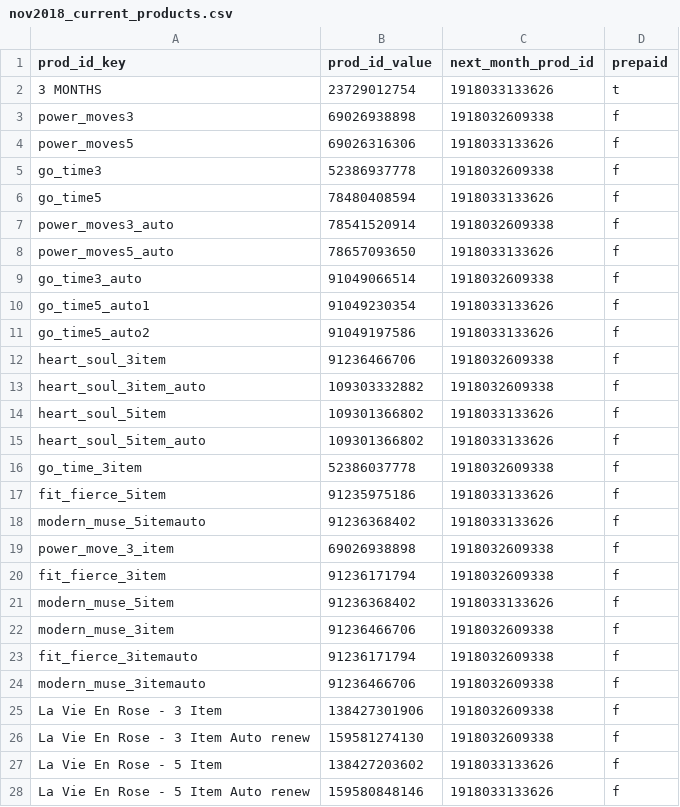
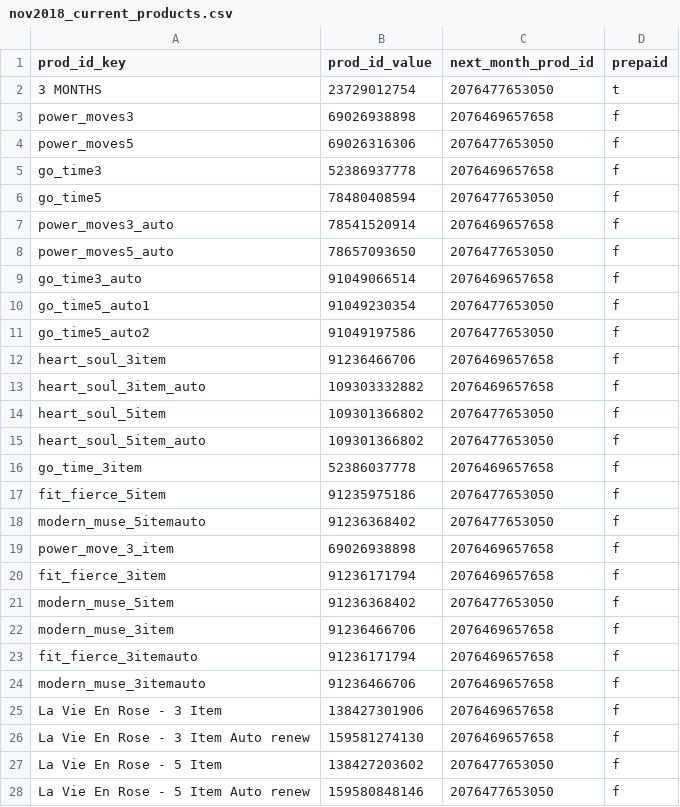
Before and after one commit to FLWallace105/update_subs2, a CSV file: nov2018_current_products.csv, drawn as a sheet; only a part is shown; the diff covers the shown part only.

```diff
--- a/nov2018_current_products.csv
+++ b/nov2018_current_products.csv
@@ -1,28 +1,28 @@
 prod_id_key,prod_id_value,next_month_prod_id,prepaid
-3 MONTHS,23729012754,1918033133626,t
-power_moves3,69026938898,1918032609338,f
-power_moves5,69026316306,1918033133626,f
-go_time3,52386937778,1918032609338,f
-go_time5,78480408594,1918033133626,f
-power_moves3_auto,78541520914,1918032609338,f
-power_moves5_auto,78657093650,1918033133626,f
-go_time3_auto,91049066514,1918032609338,f
-go_time5_auto1,91049230354,1918033133626,f
-go_time5_auto2,91049197586,1918033133626,f
-heart_soul_3item,91236466706,1918032609338,f
-heart_soul_3item_auto,109303332882,1918032609338,f
-heart_soul_5item,109301366802,1918033133626,f
-heart_soul_5item_auto,109301366802,1918033133626,f
-go_time_3item,52386037778,1918032609338,f
-fit_fierce_5item,91235975186,1918033133626,f
-modern_muse_5itemauto,91236368402,1918033133626,f
-power_move_3_item,69026938898,1918032609338,f
-fit_fierce_3item,91236171794,1918032609338,f
-modern_muse_5item,91236368402,1918033133626,f
-modern_muse_3item,91236466706,1918032609338,f
-fit_fierce_3itemauto,91236171794,1918032609338,f
-modern_muse_3itemauto,91236466706,1918032609338,f
-La Vie En Rose - 3 Item,138427301906,1918032609338,f
-La Vie En Rose - 3 Item  Auto renew,159581274130,1918032609338,f
-La Vie En Rose - 5 Item,138427203602,1918033133626,f
-La Vie En Rose - 5 Item  Auto renew,159580848146,1918033133626,f
+3 MONTHS,23729012754,2076477653050,t
+power_moves3,69026938898,2076469657658,f
+power_moves5,69026316306,2076477653050,f
+go_time3,52386937778,2076469657658,f
+go_time5,78480408594,2076477653050,f
+power_moves3_auto,78541520914,2076469657658,f
+power_moves5_auto,78657093650,2076477653050,f
+go_time3_auto,91049066514,2076469657658,f
+go_time5_auto1,91049230354,2076477653050,f
+go_time5_auto2,91049197586,2076477653050,f
+heart_soul_3item,91236466706,2076469657658,f
+heart_soul_3item_auto,109303332882,2076469657658,f
+heart_soul_5item,109301366802,2076477653050,f
+heart_soul_5item_auto,109301366802,2076477653050,f
+go_time_3item,52386037778,2076469657658,f
+fit_fierce_5item,91235975186,2076477653050,f
+modern_muse_5itemauto,91236368402,2076477653050,f
+power_move_3_item,69026938898,2076469657658,f
+fit_fierce_3item,91236171794,2076469657658,f
+modern_muse_5item,91236368402,2076477653050,f
+modern_muse_3item,91236466706,2076469657658,f
+fit_fierce_3itemauto,91236171794,2076469657658,f
+modern_muse_3itemauto,91236466706,2076469657658,f
+La Vie En Rose - 3 Item,138427301906,2076469657658,f
+La Vie En Rose - 3 Item  Auto renew,159581274130,2076469657658,f
+La Vie En Rose - 5 Item,138427203602,2076477653050,f
+La Vie En Rose - 5 Item  Auto renew,159580848146,2076477653050,f
```
Also changed, not shown: 12 added rows and 83 edited cells elsewhere in this file, nov2018_update_products.csv, 1 other file.
